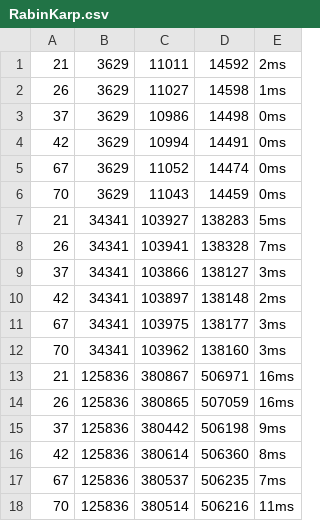
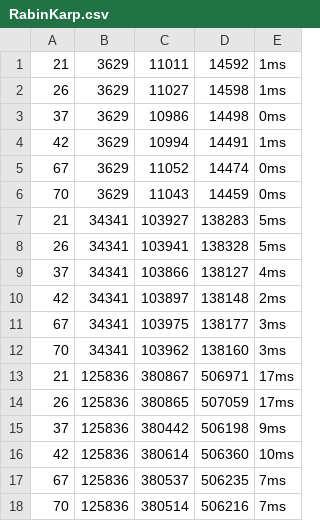
Before and after one commit to phucthuan1st/StringMatchingAlgorithms, a CSV file: RabinKarp.csv, drawn as a sheet.

```diff
--- a/RabinKarp.csv
+++ b/RabinKarp.csv
@@ -1,5 +1,5 @@
-21,3629,11011,14592,2ms
+21,3629,11011,14592,1ms
 26,3629,11027,14598,1ms
 37,3629,10986,14498,0ms
-42,3629,10994,14491,0ms
+42,3629,10994,14491,1ms
 67,3629,11052,14474,0ms
@@ -7,4 +7,4 @@
 21,34341,103927,138283,5ms
-26,34341,103941,138328,7ms
-37,34341,103866,138127,3ms
+26,34341,103941,138328,5ms
+37,34341,103866,138127,4ms
 42,34341,103897,138148,2ms
@@ -12,7 +12,7 @@
 70,34341,103962,138160,3ms
-21,125836,380867,506971,16ms
-26,125836,380865,507059,16ms
+21,125836,380867,506971,17ms
+26,125836,380865,507059,17ms
 37,125836,380442,506198,9ms
-42,125836,380614,506360,8ms
+42,125836,380614,506360,10ms
 67,125836,380537,506235,7ms
-70,125836,380514,506216,11ms
+70,125836,380514,506216,7ms
```
Also changed, not shown: Bruteforce.csv, KMP.csv.
